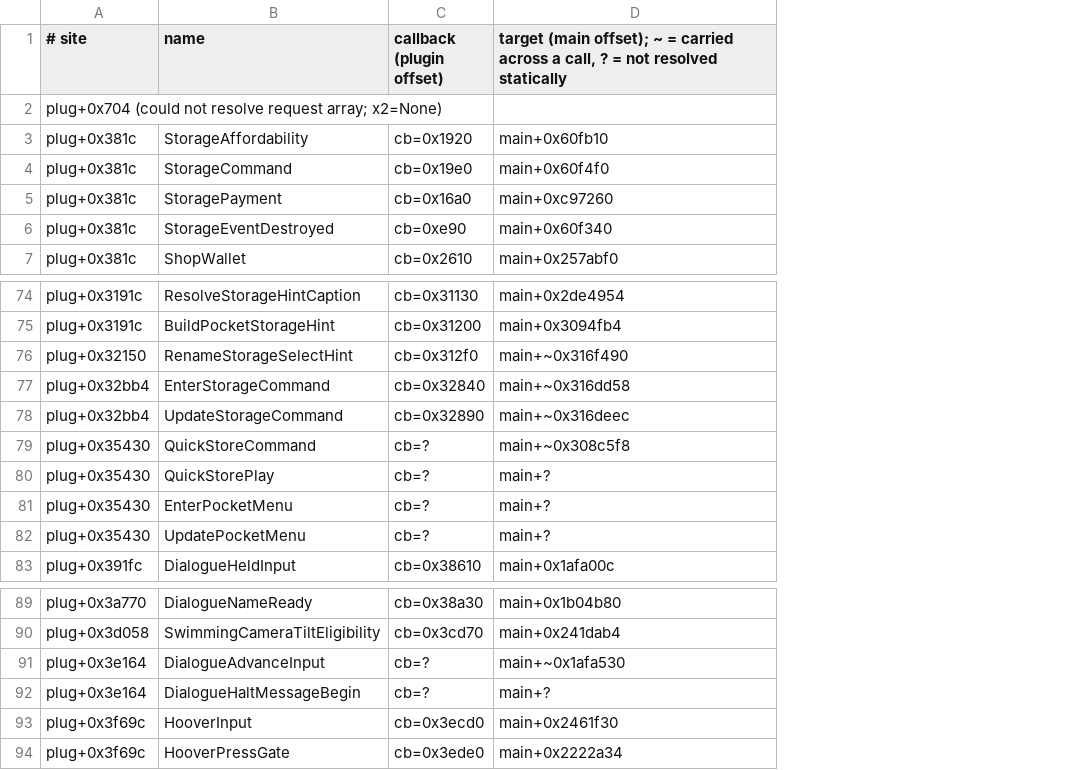
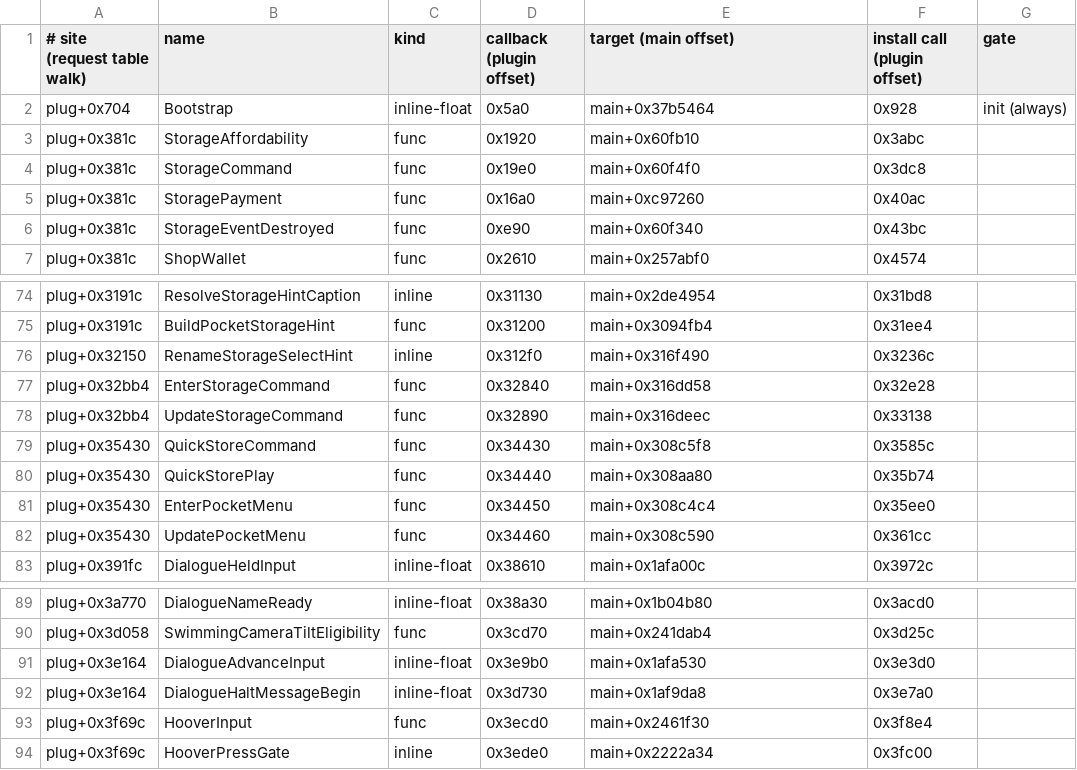
Before and after one commit to catmona/acnh-qol-peanuts, a TSV file: docs/hooks.tsv, drawn as a sheet; only a part is shown, gaps mark what is left out; removed rows and columns are numbered as before the commit, all else as after; the diff names each change by its address in the sheet, - before the commit and + after, or states it on an @@ line.

Commit message:
emu.py: real module sizes, main relocation, steady tick, hook logging; hooks.tsv: every hook resolved from emulation with kind and gate

```diff
--- a/docs/hooks.tsv
+++ b/docs/hooks.tsv
-column C (callback (plugin offset)), rows 3-7: cb=0x1920 | cb=0x19e0 | cb=0x16a0 | cb=0xe90 | cb=0x2610; rows 74-83: cb=0x31130 | cb=0x31200 | cb=0x312f0 | cb=0x32840 | cb=0x32890 | cb=? | cb=? | cb=? | cb=? | cb=0x38610; rows 89-94: cb=0x38a30 | cb=0x3cd70 | cb=? | cb=? | cb=0x3ecd0 | cb=0x3ede0
+column C (kind), rows 3-7: all func; rows 74-83: inline | func | inline | func | func | func | func | func | func | inline-float; rows 89-94: inline-float | func | inline-float | inline-float | func | inline
+column D (callback (plugin offset)), rows 3-7: 0x1920 | 0x19e0 | 0x16a0 | 0xe90 | 0x2610; rows 74-83: 0x31130 | 0x31200 | 0x312f0 | 0x32840 | 0x32890 | 0x34430 | 0x34440 | 0x34450 | 0x34460 | 0x38610; rows 89-94: 0x38a30 | 0x3cd70 | 0x3e9b0 | 0x3d730 | 0x3ecd0 | 0x3ede0
+column F (install call (plugin offset)), rows 3-7: 0x3abc | 0x3dc8 | 0x40ac | 0x43bc | 0x4574; rows 74-83: 0x31bd8 | 0x31ee4 | 0x3236c | 0x32e28 | 0x33138 | 0x3585c | 0x35b74 | 0x35ee0 | 0x361cc | 0x3972c; rows 89-94: 0x3acd0 | 0x3d25c | 0x3e3d0 | 0x3e7a0 | 0x3f8e4 | 0x3fc00
+column G (gate), empty
-A1: # site
+A1: # site (request table walk)
-E1: target (main offset); ~ = carried across a call, ? = not resolved statically
+E1: target (main offset)
-row 2: plug+0x704 (could not resolve request array; x2=None)
+row 2: plug+0x704 | Bootstrap | inline-float | 0x5a0 | main+0x37b5464 | 0x928 | init (always)
-E76 (target (main offset)): main+~0x316f490
+E76 (target (main offset)): main+0x316f490
-E77 (target (main offset)): main+~0x316dd58
+E77 (target (main offset)): main+0x316dd58
-E78 (target (main offset)): main+~0x316deec
+E78 (target (main offset)): main+0x316deec
-E79 (target (main offset)): main+~0x308c5f8
+E79 (target (main offset)): main+0x308c5f8
-E80 (target (main offset)): main+?
+E80 (target (main offset)): main+0x308aa80
-E81 (target (main offset)): main+?
+E81 (target (main offset)): main+0x308c4c4
-E82 (target (main offset)): main+?
+E82 (target (main offset)): main+0x308c590
-E91 (target (main offset)): main+~0x1afa530
+E91 (target (main offset)): main+0x1afa530
-E92 (target (main offset)): main+?
+E92 (target (main offset)): main+0x1af9da8
```
Also changed, not shown: 1 other file.
